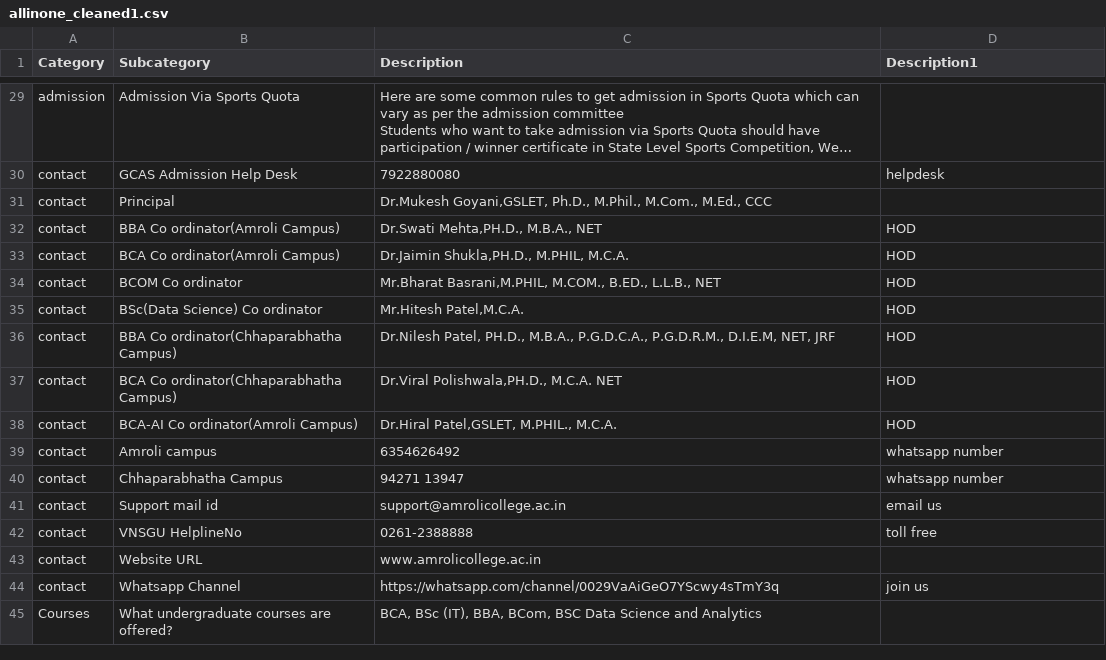
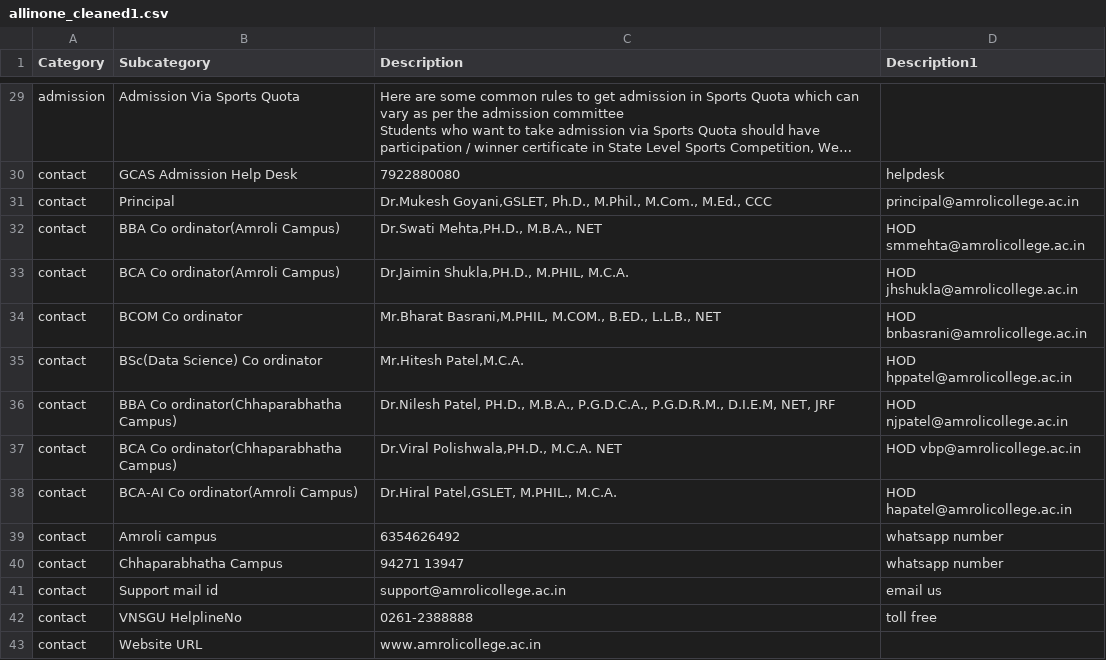
Before and after one commit to sbccas/amroli-ai-assist, a CSV file: allinone_cleaned1.csv, drawn as a sheet; only a part is shown, gaps mark what is left out; the shorter side is filled out with more unchanged rows; long unchanged cells end in …; the diff names each change by its address in the sheet, - before the commit and + after, or states it on an @@ line.

Commit message:
Update allinone_cleaned1.csv

```diff
--- a/allinone_cleaned1.csv
+++ b/allinone_cleaned1.csv
-D31 (Description1): (empty)
+D31 (Description1): principal@amrolicollege.ac.in
-D32 (Description1): HOD
+D32 (Description1): HOD smmehta@amrolicollege.ac.in
-D33 (Description1): HOD
+D33 (Description1): HOD jhshukla@amrolicollege.ac.in
-D34 (Description1): HOD
+D34 (Description1): HOD bnbasrani@amrolicollege.ac.in
-D35 (Description1): HOD
+D35 (Description1): HOD hppatel@amrolicollege.ac.in
-D36 (Description1): HOD
+D36 (Description1): HOD njpatel@amrolicollege.ac.in
-D37 (Description1): HOD
+D37 (Description1): HOD vbp@amrolicollege.ac.in
-D38 (Description1): HOD
+D38 (Description1): HOD hapatel@amrolicollege.ac.in
```
